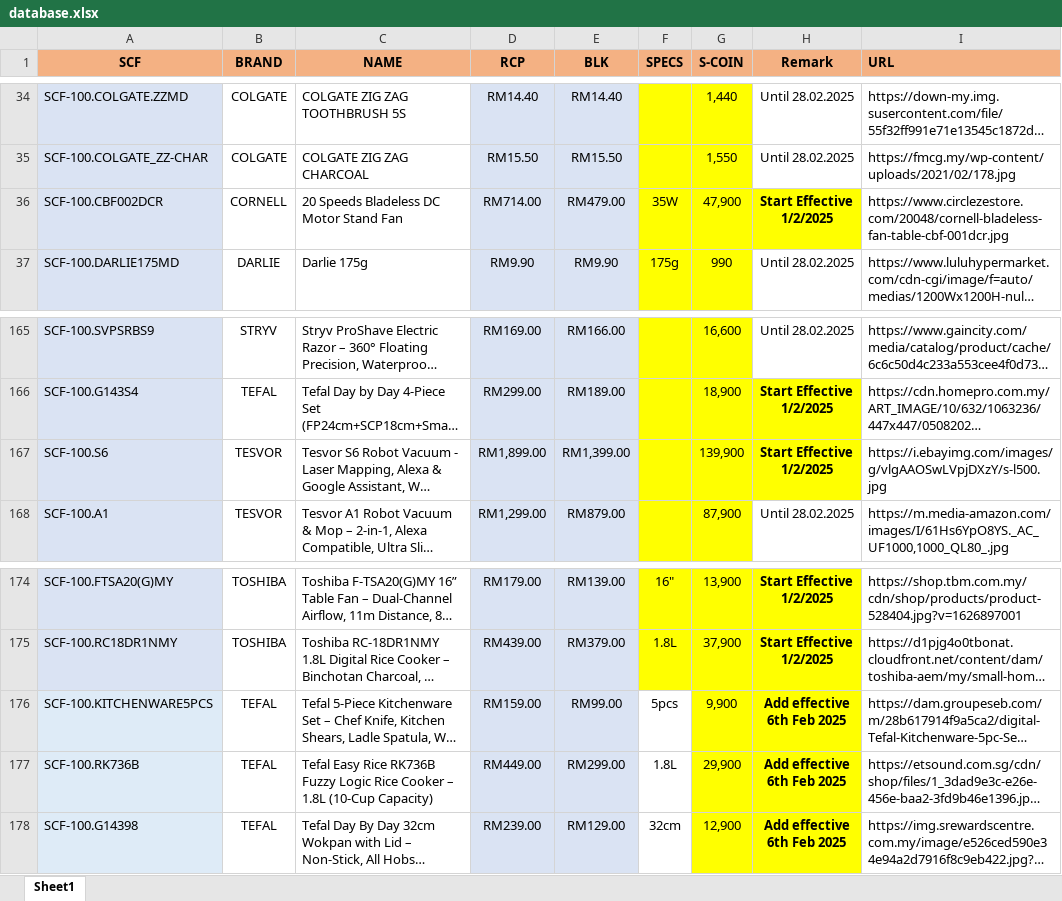
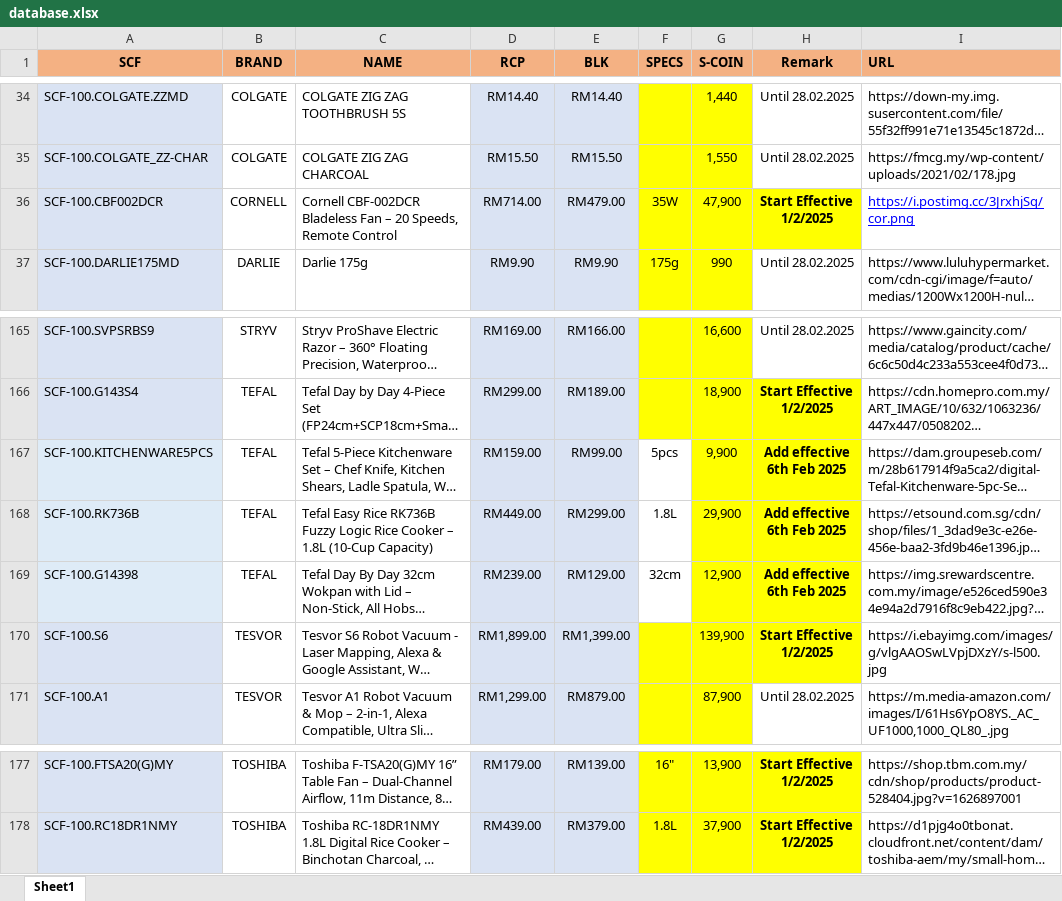
Before and after one commit to senhengtemerloh/MyRewards_FEB25, an Excel workbook: database.xlsx, sheet Sheet1, drawn as a sheet; only a part is shown, gaps mark what is left out; long unchanged cells end in …; values as stored, in another font and other column widths than the file's, no borders; the diff names each change by its address in the sheet, - before the commit and + after, or states it on an @@ line.

Commit message:
Add files via upload

```diff
--- a/database.xlsx (sheet Sheet1)
+++ b/database.xlsx (sheet Sheet1)
-C36 (NAME): 20 Speeds Bladeless DC Motor Stand Fan
+C36 (NAME): Cornell CBF-002DCR Bladeless Fan – 20 Speeds, Remote Control
-I36 (URL): https://www.circlezestore.com/20048/cornell-bladeless-fan-table-cbf-001dcr.jpg
+I36 (URL): https://i.postimg.cc/3JrxhjSq/cor.png
@@ I36 underline: off → on, text colour: black → #0000FF @@
@@ row 176 moved to row 167: SCF-100.KITCHENWARE5PCS @@
@@ row 177 moved to row 168: SCF-100.RK736B @@
@@ row 178 moved to row 169: SCF-100.G14398 @@
```
Also changed, not shown: formulas that keep their value.
